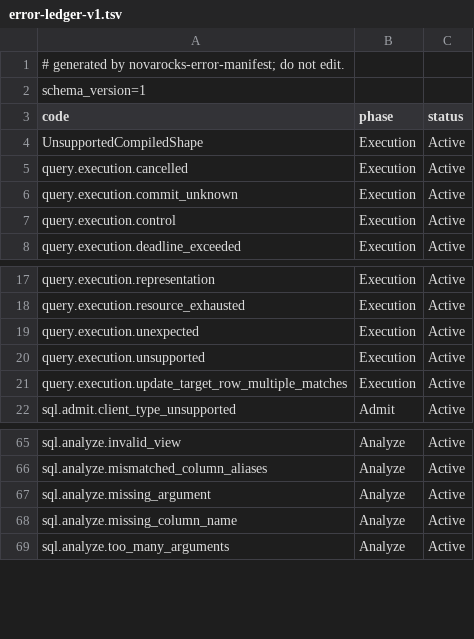
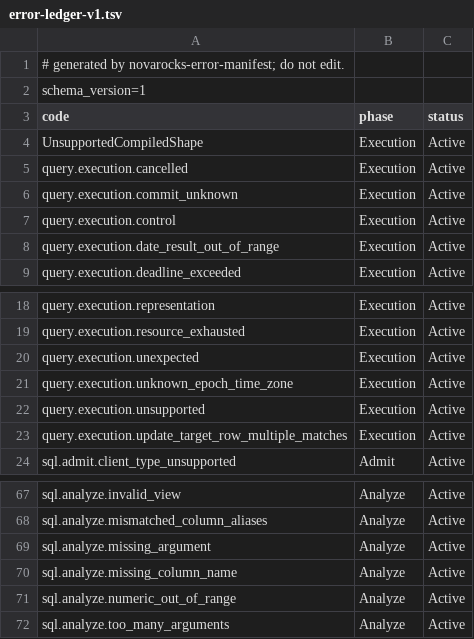
Before and after one commit to NovaRocks/NovaRocks, a TSV file: tools/error-manifest/error-ledger-v1.tsv, drawn as a sheet; only a part is shown, gaps mark what is left out; the diff names each change by its address in the sheet, - before the commit and + after, or states it on an @@ line.

```diff
--- a/tools/error-manifest/error-ledger-v1.tsv
+++ b/tools/error-manifest/error-ledger-v1.tsv
+row 8: query.execution.date_result_out_of_range | Execution | Active
+row 21: query.execution.unknown_epoch_time_zone | Execution | Active
+row 71: sql.analyze.numeric_out_of_range | Analyze | Active
```
Also changed, not shown: tools/error-manifest/error-manifest-v1.tsv, 15 other files.
